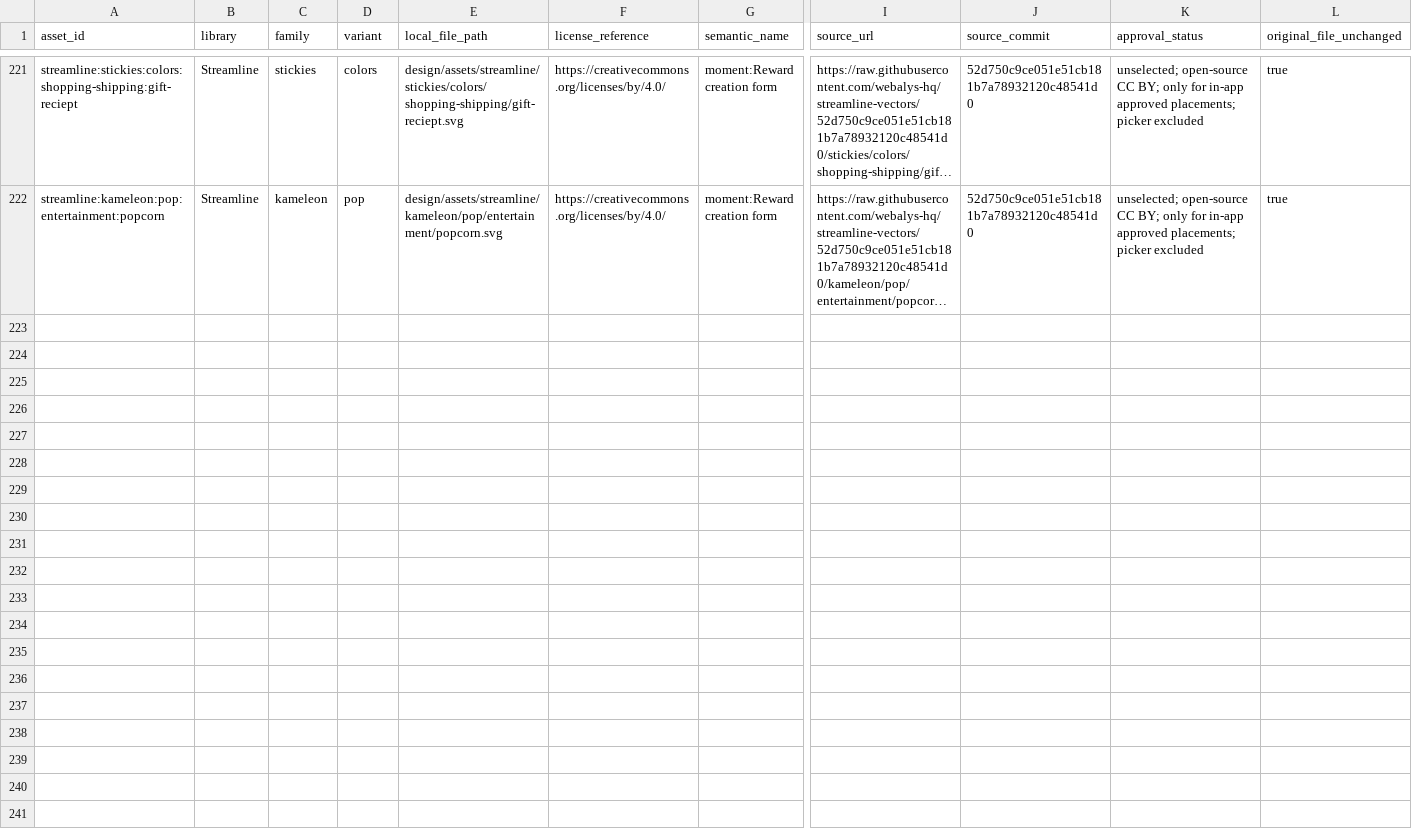
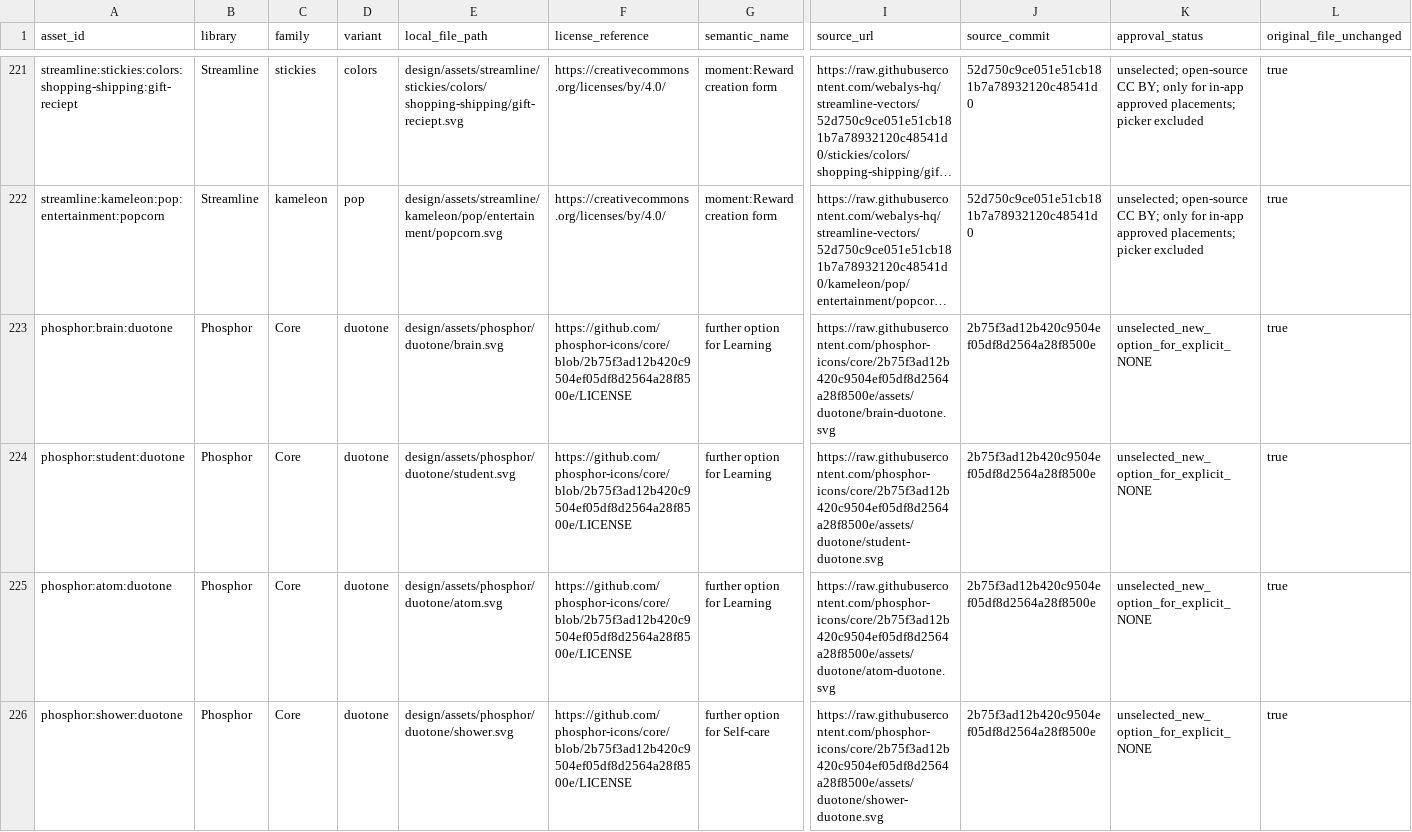
Before and after one commit to soulglo82/positive_percy, a CSV file: design/stage1/ASSET_REGISTRY.csv, drawn as a sheet; only a part is shown, gaps mark what is left out; long unchanged cells end in …; rows hold the shown columns only; the diff covers the shown part only; the diff names each change by its address in the sheet, - before the commit and + after, or states it on an @@ line.

Commit message:
Add 3 outstanding owner review contexts with 8 verified new Phosphor SVG source files

```diff
--- a/design/stage1/ASSET_REGISTRY.csv
+++ b/design/stage1/ASSET_REGISTRY.csv
+row 223: phosphor:brain:duotone | Phosphor | Core | duotone | design/assets/phosphor/duotone/brain.svg | https://github.com/phosphor-icons/core/blob/2b75f3ad12b420c9504ef05df8d2564a28f8500e/LICENSE | further option for Learning | https://raw.githubusercontent.com/phosphor-icons/core/2b75f3ad12b420c9504ef05df8d2564a28f8500e/assets/duotone/brain-duotone.svg | 2b75f3ad12b420c9504ef05df8d2564a28f8500e | unselected_new_option_for_explicit_NONE | true
+row 224: phosphor:student:duotone | Phosphor | Core | duotone | design/assets/phosphor/duotone/student.svg | https://github.com/phosphor-icons/core/blob/2b75f3ad12b420c9504ef05df8d2564a28f8500e/LICENSE | further option for Learning | https://raw.githubusercontent.com/phosphor-icons/core/2b75f3ad12b420c9504ef05df8d2564a28f8500e/assets/duotone/student-duotone.svg | 2b75f3ad12b420c9504ef05df8d2564a28f8500e | unselected_new_option_for_explicit_NONE | true
+row 225: phosphor:atom:duotone | Phosphor | Core | duotone | design/assets/phosphor/duotone/atom.svg | https://github.com/phosphor-icons/core/blob/2b75f3ad12b420c9504ef05df8d2564a28f8500e/LICENSE | further option for Learning | https://raw.githubusercontent.com/phosphor-icons/core/2b75f3ad12b420c9504ef05df8d2564a28f8500e/assets/duotone/atom-duotone.svg | 2b75f3ad12b420c9504ef05df8d2564a28f8500e | unselected_new_option_for_explicit_NONE | true
+row 226: phosphor:shower:duotone | Phosphor | Core | duotone | design/assets/phosphor/duotone/shower.svg | https://github.com/phosphor-icons/core/blob/2b75f3ad12b420c9504ef05df8d2564a28f8500e/LICENSE | further option for Self-care | https://raw.githubusercontent.com/phosphor-icons/core/2b75f3ad12b420c9504ef05df8d2564a28f8500e/assets/duotone/shower-duotone.svg | 2b75f3ad12b420c9504ef05df8d2564a28f8500e | unselected_new_option_for_explicit_NONE | true
```
Also changed, not shown: 4 added rows elsewhere in this file, 12 other files.
